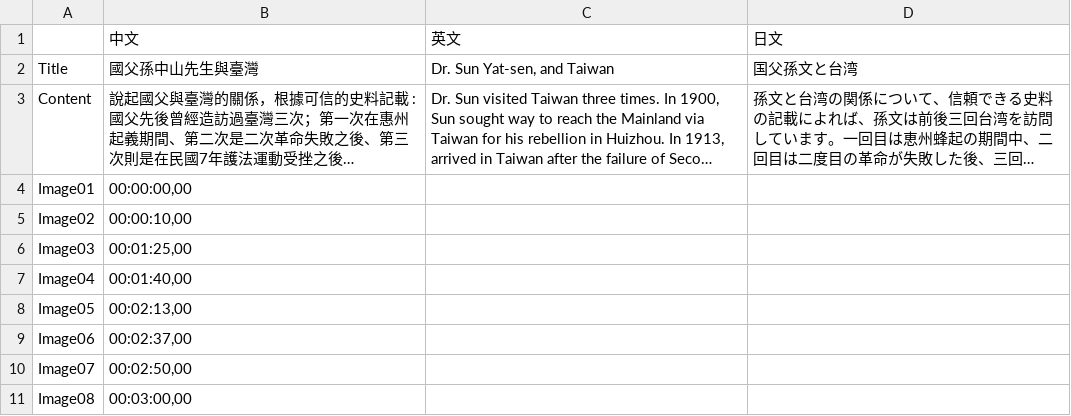
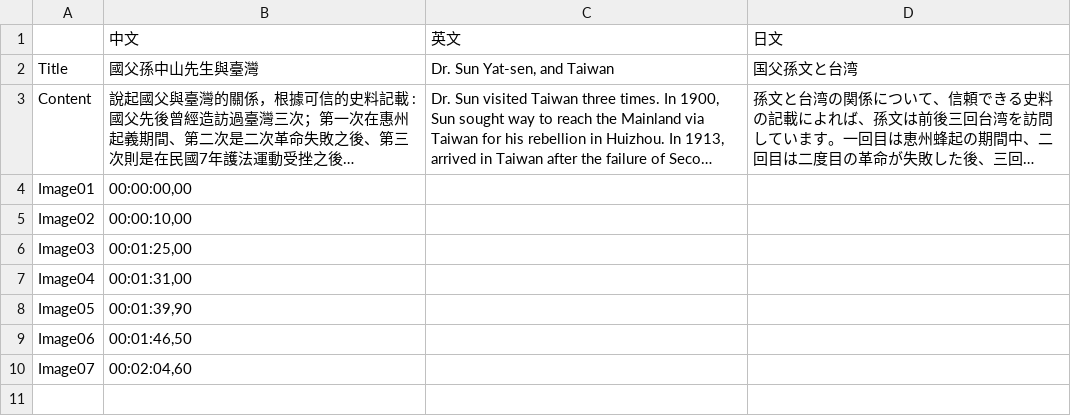
Before and after one commit to bohachu/ntl, a CSV file: data/14/Info.csv, drawn as a sheet; long unchanged cells end in ….

```diff
--- a/data/14/Info.csv
+++ b/data/14/Info.csv
@@ -15,6 +15,5 @@ Image02,"00:00:10,00",,
 Image03,"00:01:25,00",,
-Image04,"00:01:40,00",,
-Image05,"00:02:13,00",,
-Image06,"00:02:37,00",,
-Image07,"00:02:50,00",,
-Image08,"00:03:00,00",,
+Image04,"00:01:31,00",,
+Image05,"00:01:39,90",,
+Image06,"00:01:46,50",,
+Image07,"00:02:04,60",,
```
Also changed, not shown: 16 other files.
